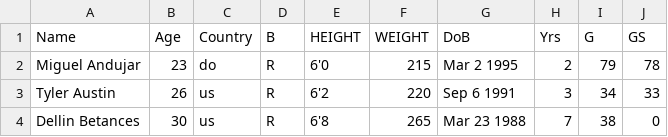
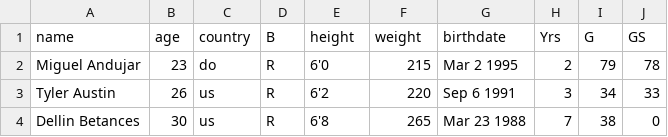
Before and after one commit to znob/sqlalchemy-more-on-one-to-many-lab-nyc-career-ds-102218, a CSV file: ny_yankees_baseball.csv, drawn as a sheet; only a part is shown; the diff names each change by its address in the sheet, - before the commit and + after, or states it on an @@ line.

```diff
--- a/ny_yankees_baseball.csv
+++ b/ny_yankees_baseball.csv
-A1: Name
+A1: name
-B1: Age
+B1: age
-C1: Country
+C1: country
-E1: HEIGHT
+E1: height
-F1: WEIGHT
+F1: weight
-G1: DoB
+G1: birthdate
```
Also changed, not shown: la_dodgers_baseball.csv, la_lakers_basketball.csv, 2 other files.
